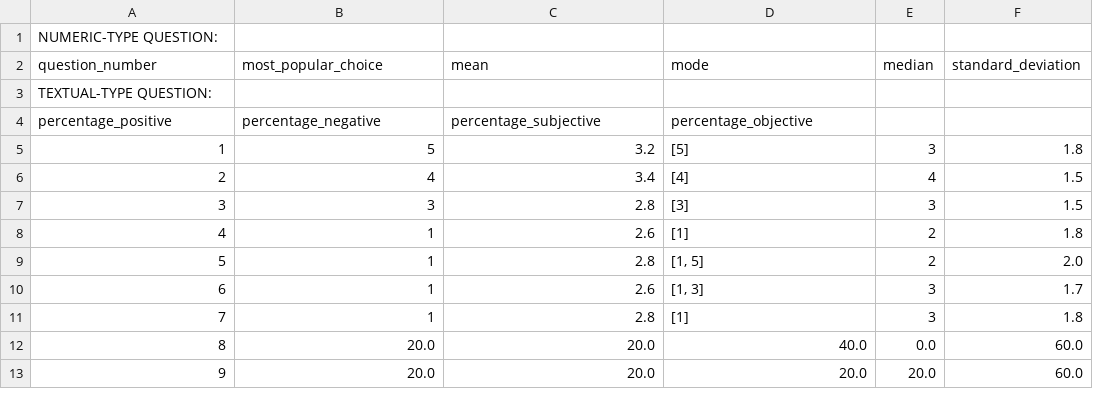
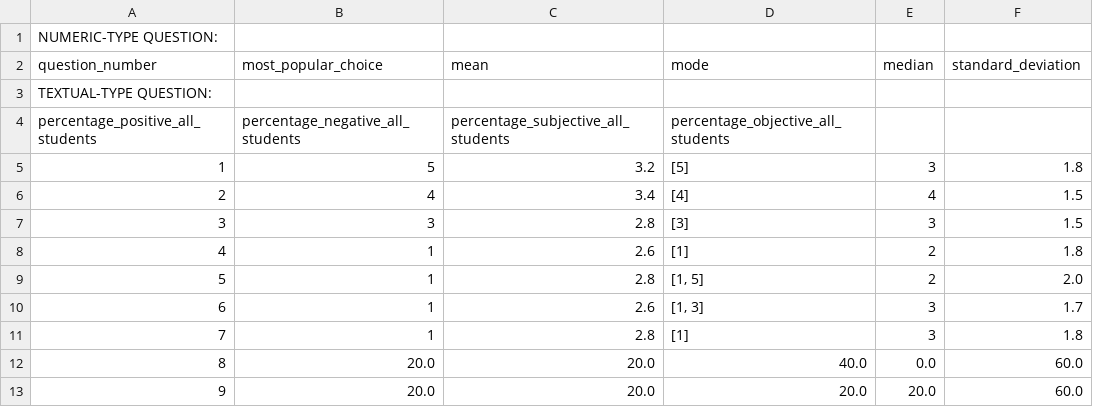
Before and after one commit to COEN174g2/labeval-da, a CSV file: analytics.csv, drawn as a sheet; removed rows and columns are numbered as before the commit, all else as after; the diff names each change by its address in the sheet, - before the commit and + after, or states it on an @@ line.

```diff
--- a/analytics.csv
+++ b/analytics.csv
-row 4: percentage_positive | percentage_negative | percentage_subjective | percentage_objective
+row 4: percentage_positive_all_students | percentage_negative_all_students | percentage_subjective_all_students | percentage_objective_all_students
```
Also changed, not shown: 12 other files.
